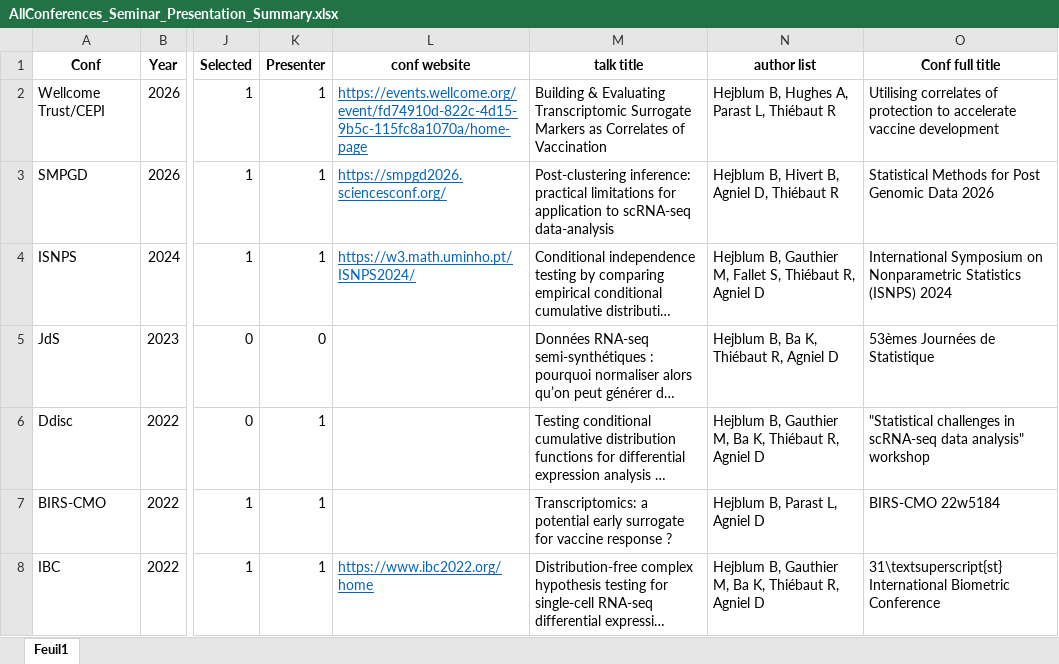
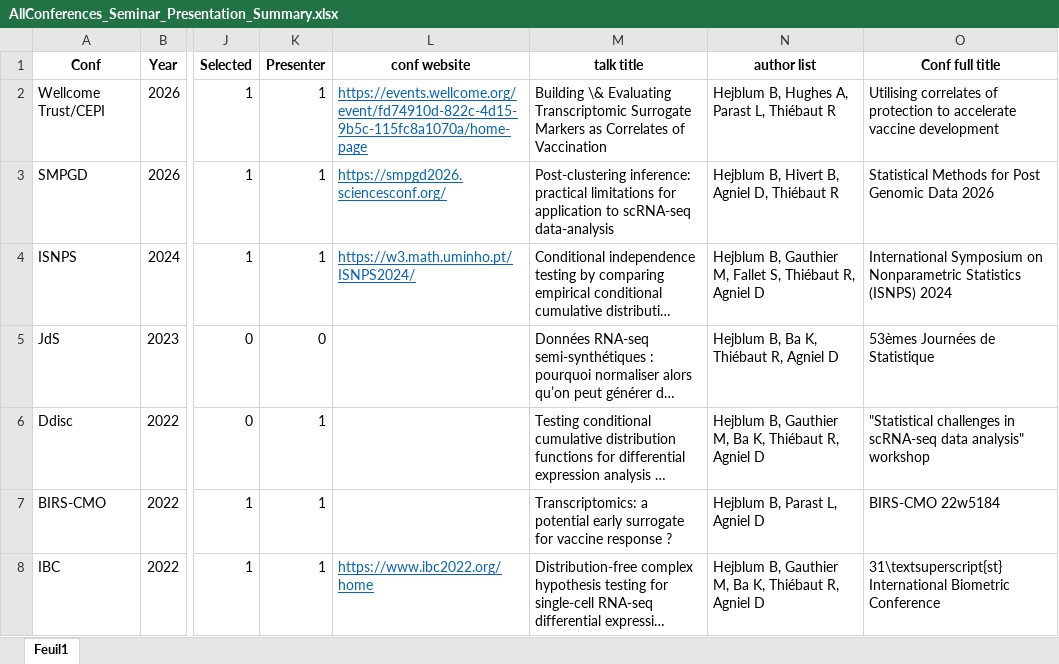
Before and after one commit to borishejblum/boriswebsite, an Excel workbook: content/cv/AllConferences_Seminar_Presentation_Summary.xlsx, sheet Feuil1, drawn as a sheet; only a part is shown, gaps mark what is left out; long unchanged cells end in …; values as stored, in another font and other column widths than the file's, no borders; the diff names each change by its address in the sheet, - before the commit and + after, or states it on an @@ line.

Commit message:
fixing confs

```diff
--- a/content/cv/AllConferences_Seminar_Presentation_Summary.xlsx (sheet Feuil1)
+++ b/content/cv/AllConferences_Seminar_Presentation_Summary.xlsx (sheet Feuil1)
-M2 (talk title): Building & Evaluating Transcriptomic…
+M2 (talk title): Building \& Evaluating Transcriptomic…
```
Also changed, not shown: 1 other file.
